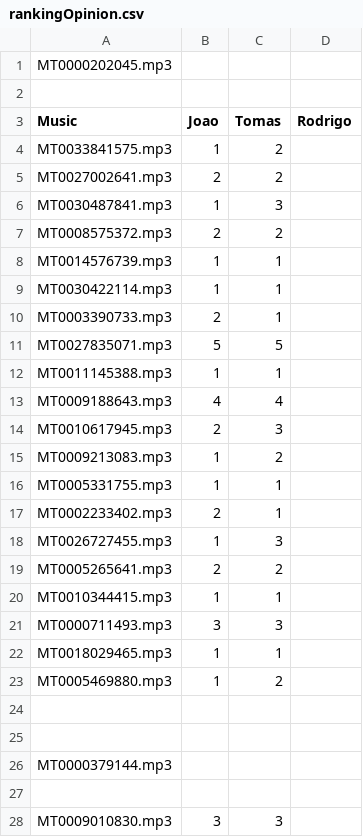
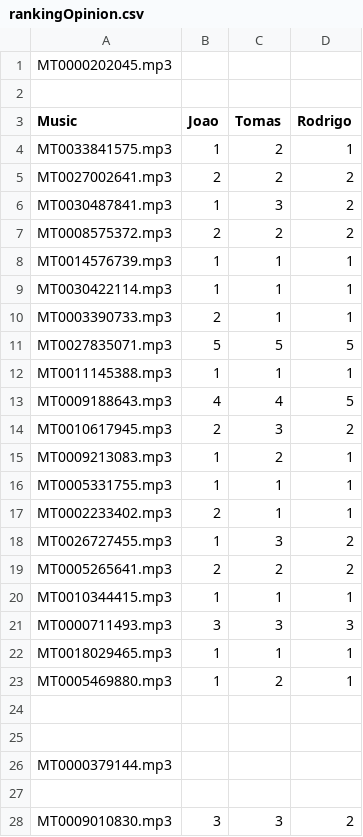
Before and after one commit to JoaoESmoreira/Mult, a CSV file: src/TP2/rankingOpinion.csv, drawn as a sheet; only a part is shown; the diff covers the shown part only.

```diff
--- a/src/TP2/rankingOpinion.csv
+++ b/src/TP2/rankingOpinion.csv
@@ -3,21 +3,21 @@ MT0000202045.mp3
 Music,Joao,Tomas,Rodrigo
-MT0033841575.mp3,1,2,
-MT0027002641.mp3,2,2,
-MT0030487841.mp3,1,3,
-MT0008575372.mp3,2,2,
-MT0014576739.mp3,1,1,
-MT0030422114.mp3,1,1,
-MT0003390733.mp3,2,1,
-MT0027835071.mp3,5,5,
-MT0011145388.mp3,1,1,
-MT0009188643.mp3,4,4,
-MT0010617945.mp3,2,3,
-MT0009213083.mp3,1,2,
-MT0005331755.mp3,1,1,
-MT0002233402.mp3,2,1,
-MT0026727455.mp3,1,3,
-MT0005265641.mp3,2,2,
-MT0010344415.mp3,1,1,
-MT0000711493.mp3,3,3,
-MT0018029465.mp3,1,1,
-MT0005469880.mp3,1,2,
+MT0033841575.mp3,1,2,1
+MT0027002641.mp3,2,2,2
+MT0030487841.mp3,1,3,2
+MT0008575372.mp3,2,2,2
+MT0014576739.mp3,1,1,1
+MT0030422114.mp3,1,1,1
+MT0003390733.mp3,2,1,1
+MT0027835071.mp3,5,5,5
+MT0011145388.mp3,1,1,1
+MT0009188643.mp3,4,4,5
+MT0010617945.mp3,2,3,2
+MT0009213083.mp3,1,2,1
+MT0005331755.mp3,1,1,1
+MT0002233402.mp3,2,1,1
+MT0026727455.mp3,1,3,2
+MT0005265641.mp3,2,2,2
+MT0010344415.mp3,1,1,1
+MT0000711493.mp3,3,3,3
+MT0018029465.mp3,1,1,1
+MT0005469880.mp3,1,2,1
@@ -28 +28 @@ MT0000379144.mp3
-MT0009010830.mp3,3,3
+MT0009010830.mp3,3,3,2
```
Also changed, not shown: 59 edited cells elsewhere in this file, src/TP2/rankingOpinionMetadata.csv.
